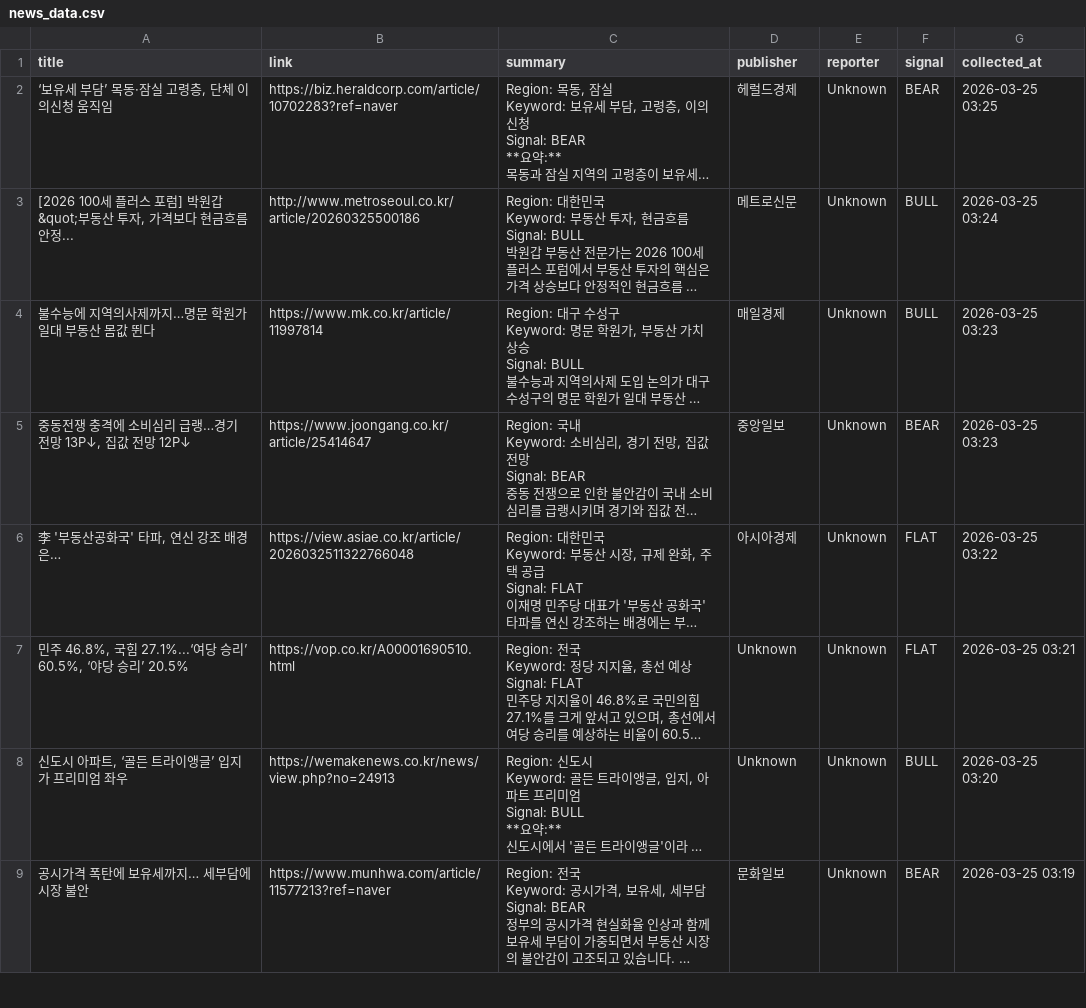
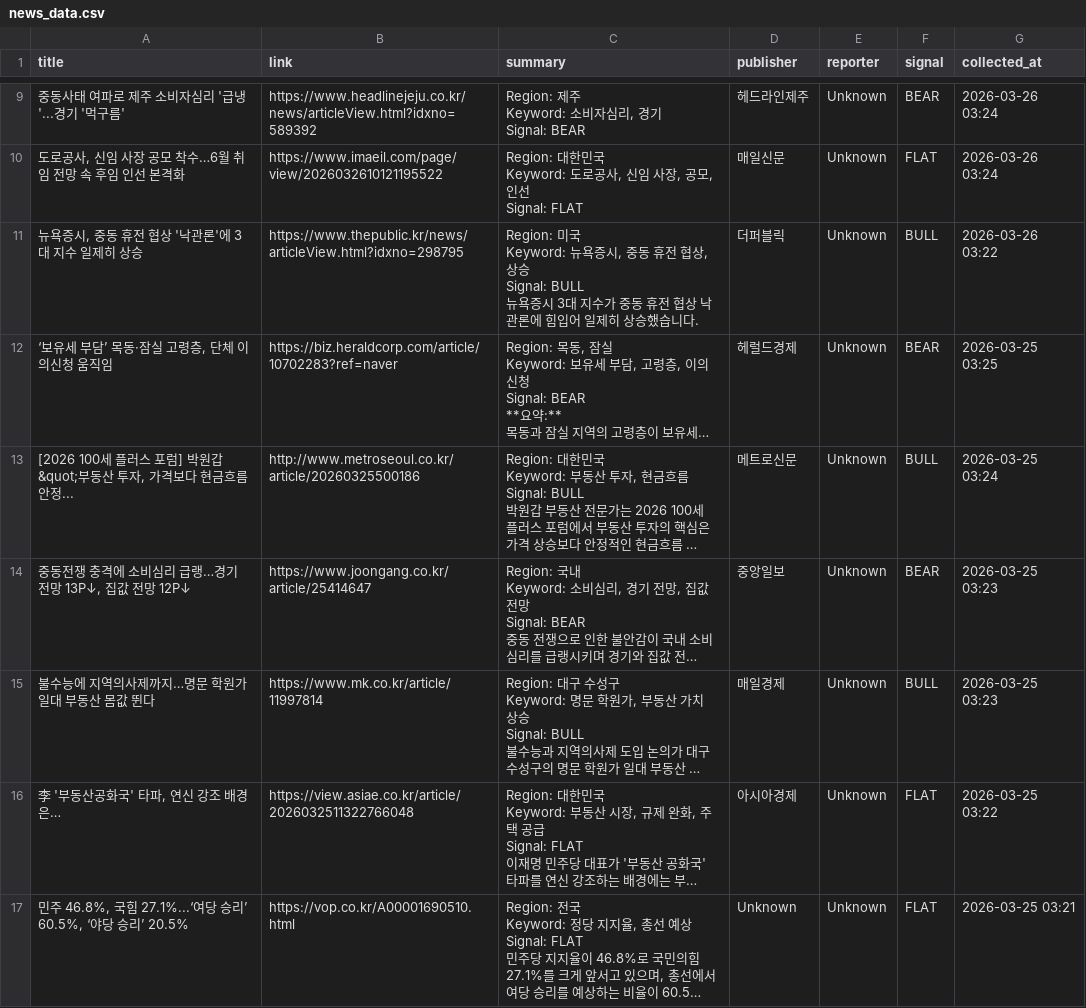
Before and after one commit to lmu1/budongsanSZ2, a CSV file: news_data.csv, drawn as a sheet; only a part is shown, gaps mark what is left out; the shorter side is filled out with more unchanged rows; long unchanged cells end in …; ↵ is a line break in a cell; the diff covers the shown part only; the diff names each change by its address in the sheet, - before the commit and + after, or states it on an @@ line.

```diff
--- a/news_data.csv
+++ b/news_data.csv
+row 9: 중동사태 여파로 제주 소비자심리 '급냉'...경기 '먹구름' | https://www.headlinejeju.co.kr/news/articleView.html?idxno=589392 | Region: 제주 ↵ Keyword: 소비자심리, 경기 ↵ Signal: BEAR | 헤드라인제주 | Unknown | BEAR | 2026-03-26 03:24
+row 10: 도로공사, 신임 사장 공모 착수…6월 취임 전망 속 후임 인선 본격화 | https://www.imaeil.com/page/view/2026032610121195522 | Region: 대한민국 ↵ Keyword: 도로공사, 신임 사장, 공모, 인선 ↵ Signal: FLAT | 매일신문 | Unknown | FLAT | 2026-03-26 03:24
+row 11: 뉴욕증시, 중동 휴전 협상 '낙관론'에 3대 지수 일제히 상승 | https://www.thepublic.kr/news/articleView.html?idxno=298795 | Region: 미국 ↵ Keyword: 뉴욕증시, 중동 휴전 협상, 상승 ↵ Signal: BULL ↵ 뉴욕증시 3대 지수가 중동 휴전 협상 낙관론에 힘입어 일제히 상승했습니다. | 더퍼블릭 | Unknown | BULL | 2026-03-26 03:22
@@ row 5 moved to row 14: 중동전쟁 충격에 소비심리 급랭…경기 전망 13P↓, 집값 전망 12P↓ @@
```
Also changed, not shown: 7 added rows and 44 moved rows elsewhere in this file, news_data_latest.csv.
